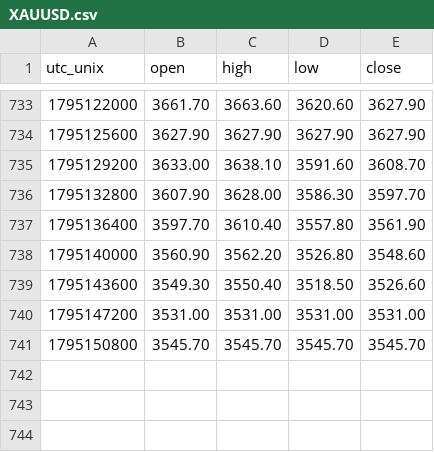
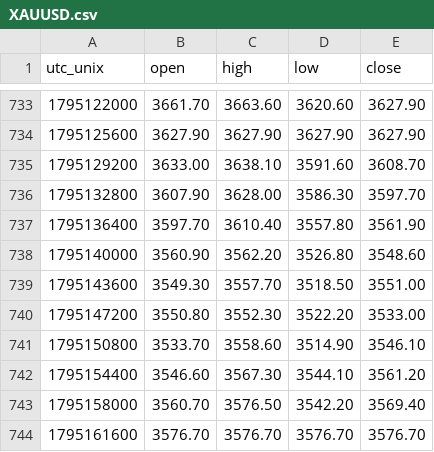
Before and after one commit to warm-torino/public-bias, a CSV file: data/price/XAUUSD.csv, drawn as a sheet; only a part is shown, gaps mark what is left out.

```diff
--- a/data/price/XAUUSD.csv
+++ b/data/price/XAUUSD.csv
@@ -738,4 +738,7 @@ utc_unix,open,high,low,close
 1795140000,3560.90,3562.20,3526.80,3548.60
-1795143600,3549.30,3550.40,3518.50,3526.60
-1795147200,3531.00,3531.00,3531.00,3531.00
-1795150800,3545.70,3545.70,3545.70,3545.70
+1795143600,3549.30,3557.70,3518.50,3551.00
+1795147200,3550.80,3552.30,3522.20,3533.00
+1795150800,3533.70,3558.60,3514.90,3546.10
+1795154400,3546.60,3567.30,3544.10,3561.20
+1795158000,3560.70,3576.50,3542.20,3569.40
+1795161600,3576.70,3576.70,3576.70,3576.70
```
Also changed, not shown: data/price/AUDUSD.csv, data/price/EURAUD.csv, 13 other files.
